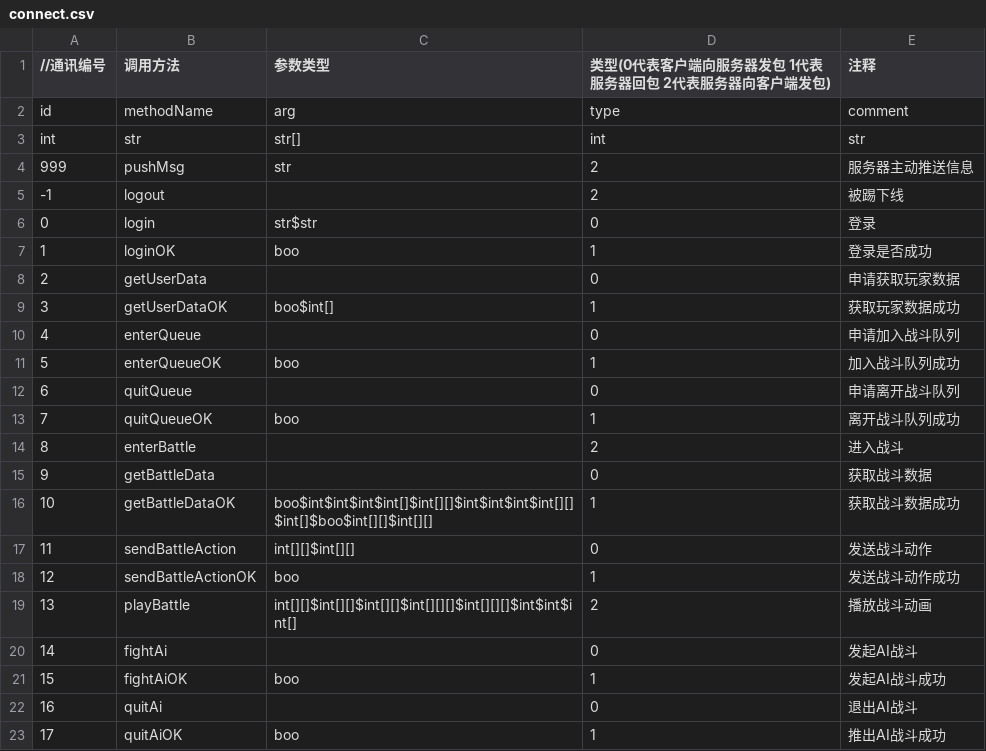
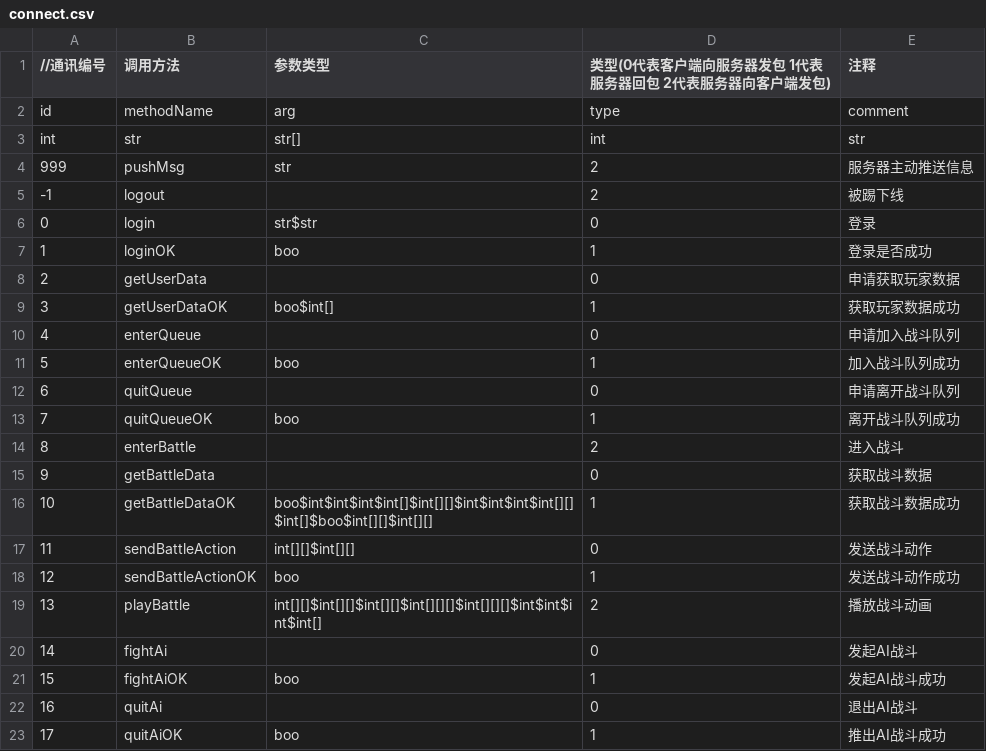
Before and after one commit to ludidilu/JLand, a CSV file: data/csv/connect.csv, drawn as a sheet.

```diff
--- a/data/csv/connect.csv
+++ b/data/csv/connect.csv
@@ -18,3 +18,3 @@ int,str,str[],int,str
 12,sendBattleActionOK,boo,1,发送战斗动作成功
-13,playBattle,int[][]$int[][]$int[][]$int[][][]$int[][][]$int$int$int[],2,播放战斗动画
+13,playBattle,int[][]$int[][]$int[][]$int[][][]$int[][][]$int$int$int$int[],2,播放战斗动画
 14,fightAi,,0,发起AI战斗
```
Also changed, not shown: data/csv/hero.csv, 14 other files.
